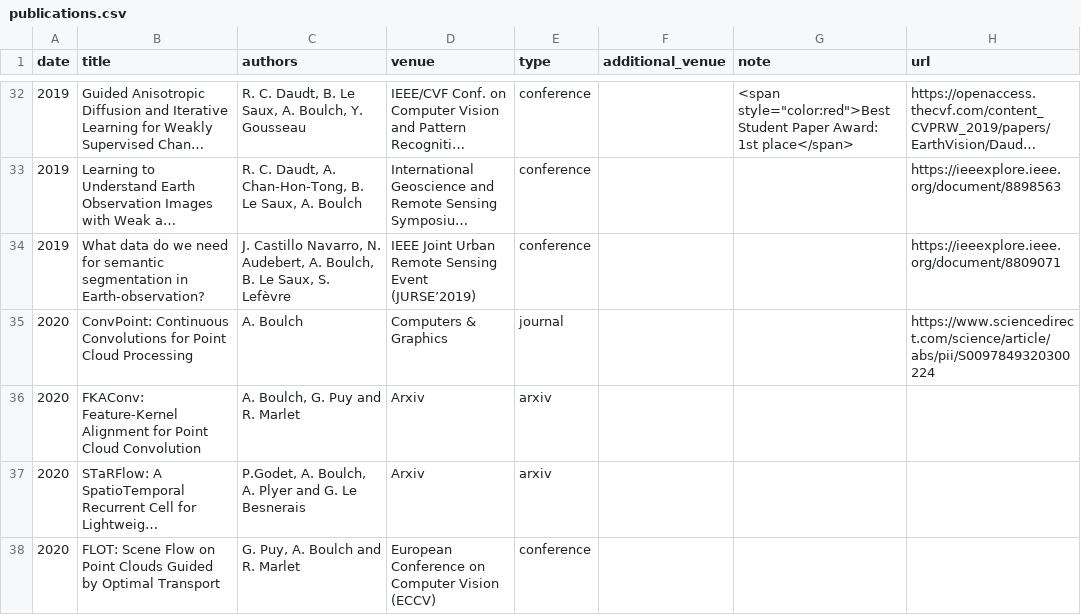
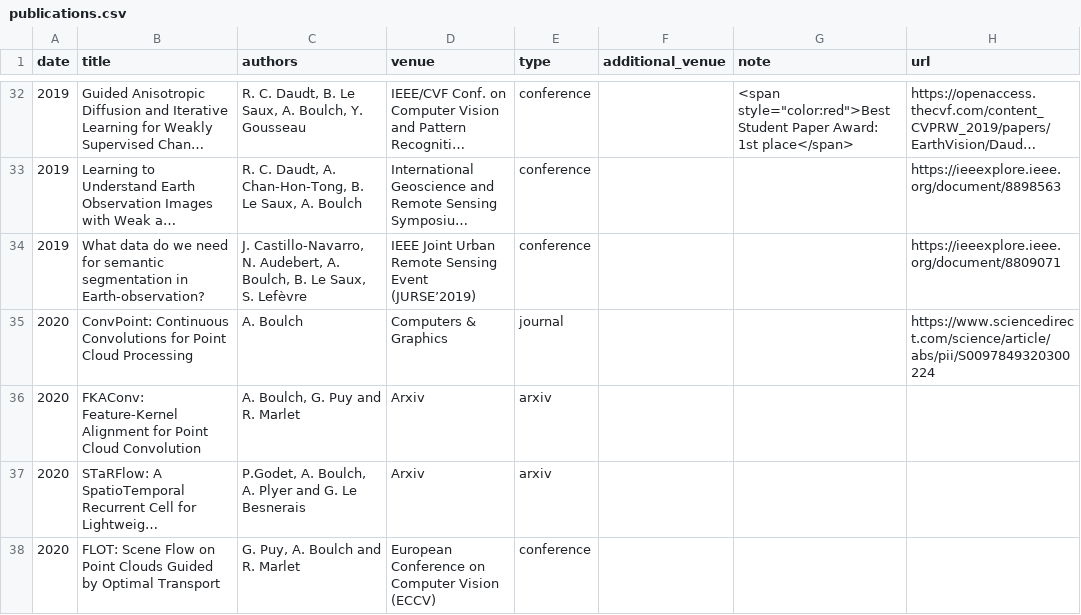
Before and after one commit to aboulch/aboulch.github.io, a CSV file: markdown_generator/publications.csv, drawn as a sheet; only a part is shown, gaps mark what is left out; long unchanged cells end in …; the diff covers the shown part only; the diff names each change by its address in the sheet, - before the commit and + after, or states it on an @@ line.

Commit message:
update publications

```diff
--- a/markdown_generator/publications.csv
+++ b/markdown_generator/publications.csv
-C34 (authors): J. Castillo Navarro, N. Audebert,…
+C34 (authors): J. Castillo-Navarro, N. Audebert,…
```
Also changed, not shown: 1 added row elsewhere in this file, 3 other files.
